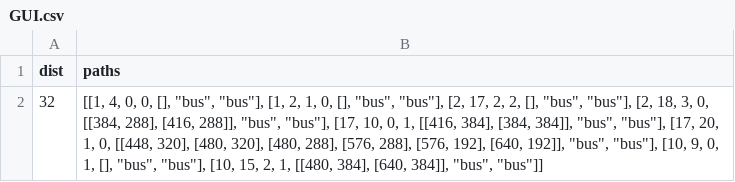
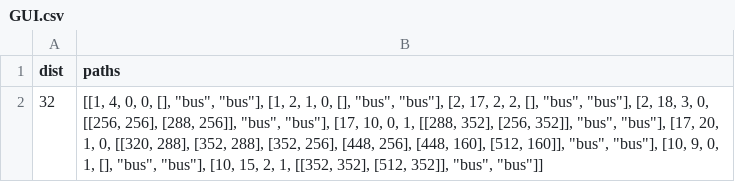
Before and after one commit to itsalirezajalouli/LoadFlowX, a CSV file: src/user_data/39BusIEEE/GUI.csv, drawn as a sheet.

```diff
--- a/src/user_data/39BusIEEE/GUI.csv
+++ b/src/user_data/39BusIEEE/GUI.csv
@@ -1,2 +1,2 @@
 dist,paths
-32,"[[1, 4, 0, 0, [], ""bus"", ""bus""], [1, 2, 1, 0, [], ""bus"", ""bus""], [2, 17, 2, 2, [], ""bus"", ""bus""], [2, 18, 3, 0, [[384, 288], [416, 288]], ""bus"", ""bus""], [17, 10, 0, 1, [[416, 384], [384, 384]], ""bus"", ""bus""], [17, 20, 1, 0, [[448, 320], [480, 320], [480, 288], [576, 288], [576, 192], [640, 192]], ""bus"", ""bus""], [10, 9, 0, 1, [], ""bus"", ""bus""], [10, 15, 2, 1, [[480, 384], [640, 384]], ""bus"", ""bus""]]"
+32,"[[1, 4, 0, 0, [], ""bus"", ""bus""], [1, 2, 1, 0, [], ""bus"", ""bus""], [2, 17, 2, 2, [], ""bus"", ""bus""], [2, 18, 3, 0, [[256, 256], [288, 256]], ""bus"", ""bus""], [17, 10, 0, 1, [[288, 352], [256, 352]], ""bus"", ""bus""], [17, 20, 1, 0, [[320, 288], [352, 288], [352, 256], [448, 256], [448, 160], [512, 160]], ""bus"", ""bus""], [10, 9, 0, 1, [], ""bus"", ""bus""], [10, 15, 2, 1, [[352, 352], [512, 352]], ""bus"", ""bus""]]"
```
Also changed, not shown: src/user_data/39BusIEEE/Buses.csv, 2 other files.
